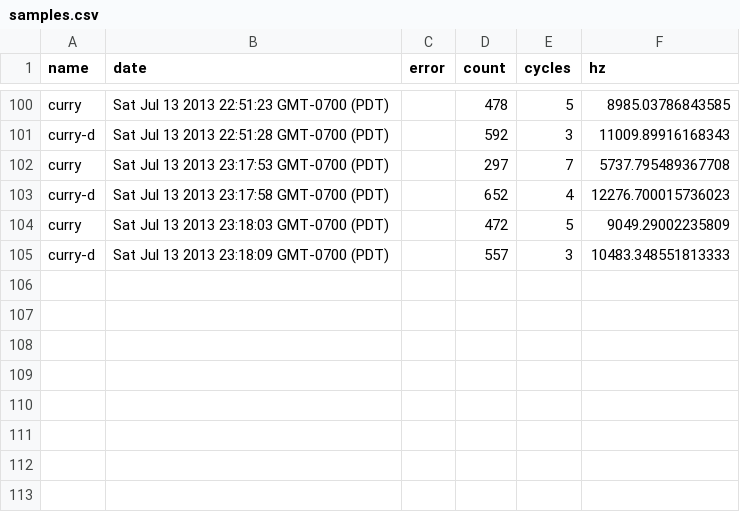
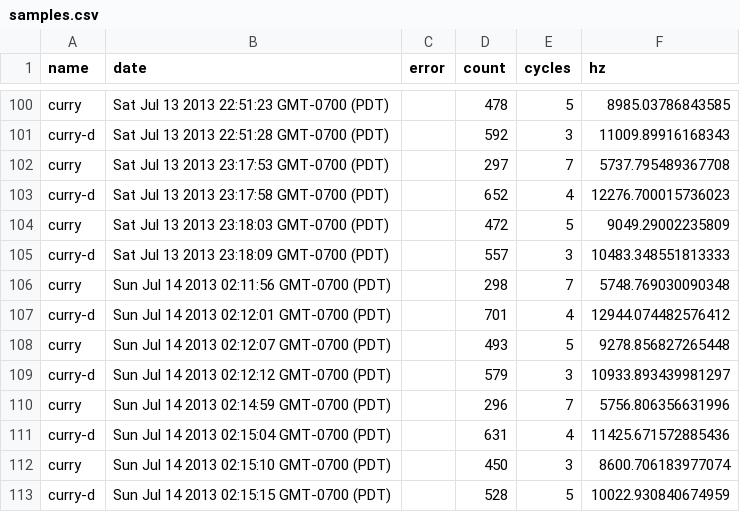
Before and after one commit to jnewman/curry-d, a CSV file: perf/samples.csv, drawn as a sheet; only a part is shown, gaps mark what is left out; the diff names each change by its address in the sheet, - before the commit and + after, or states it on an @@ line.

```diff
--- a/perf/samples.csv
+++ b/perf/samples.csv
+row 106: curry | Sun Jul 14 2013 02:11:56 GMT-0700 (PDT) |  | 298 | 7 | 5748.769030090348
+row 107: curry-d | Sun Jul 14 2013 02:12:01 GMT-0700 (PDT) |  | 701 | 4 | 12944.074482576412
+row 108: curry | Sun Jul 14 2013 02:12:07 GMT-0700 (PDT) |  | 493 | 5 | 9278.856827265448
+row 109: curry-d | Sun Jul 14 2013 02:12:12 GMT-0700 (PDT) |  | 579 | 3 | 10933.893439981297
+row 110: curry | Sun Jul 14 2013 02:14:59 GMT-0700 (PDT) |  | 296 | 7 | 5756.806356631996
+row 111: curry-d | Sun Jul 14 2013 02:15:04 GMT-0700 (PDT) |  | 631 | 4 | 11425.671572885436
+row 112: curry | Sun Jul 14 2013 02:15:10 GMT-0700 (PDT) |  | 450 | 3 | 8600.706183977074
+row 113: curry-d | Sun Jul 14 2013 02:15:15 GMT-0700 (PDT) |  | 528 | 5 | 10022.930840674959
```
Also changed, not shown: 1 other file.
